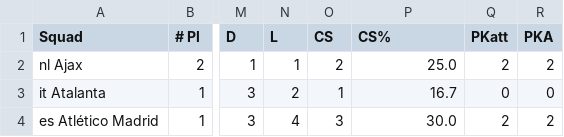
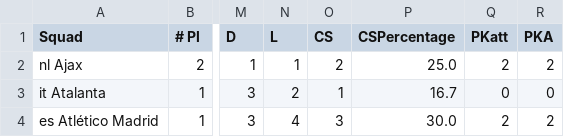
Before and after one commit to jayanthchandra/dataViz, a CSV file: data/squad_goalkeeping.csv, drawn as a sheet; only a part is shown, gaps mark what is left out; the diff names each change by its address in the sheet, - before the commit and + after, or states it on an @@ line.

Commit message:
Add Data Files

```diff
--- a/data/squad_goalkeeping.csv
+++ b/data/squad_goalkeeping.csv
-P1: CS%
+P1: CSPercentage
```
